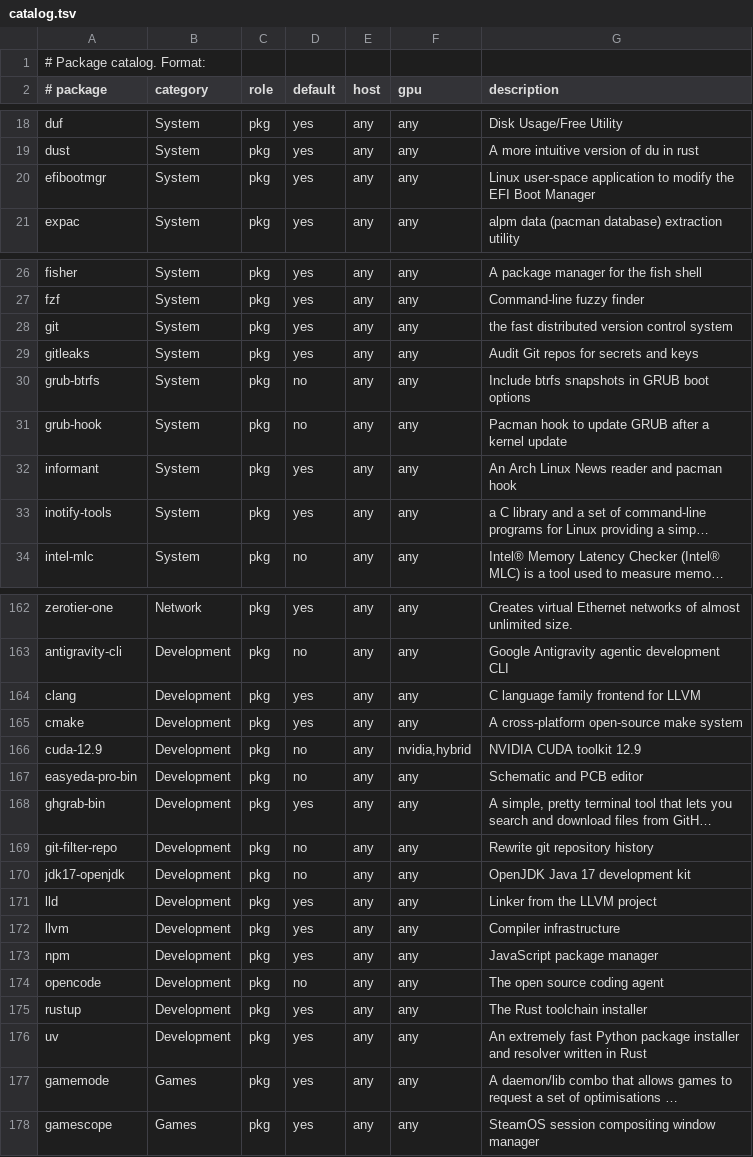
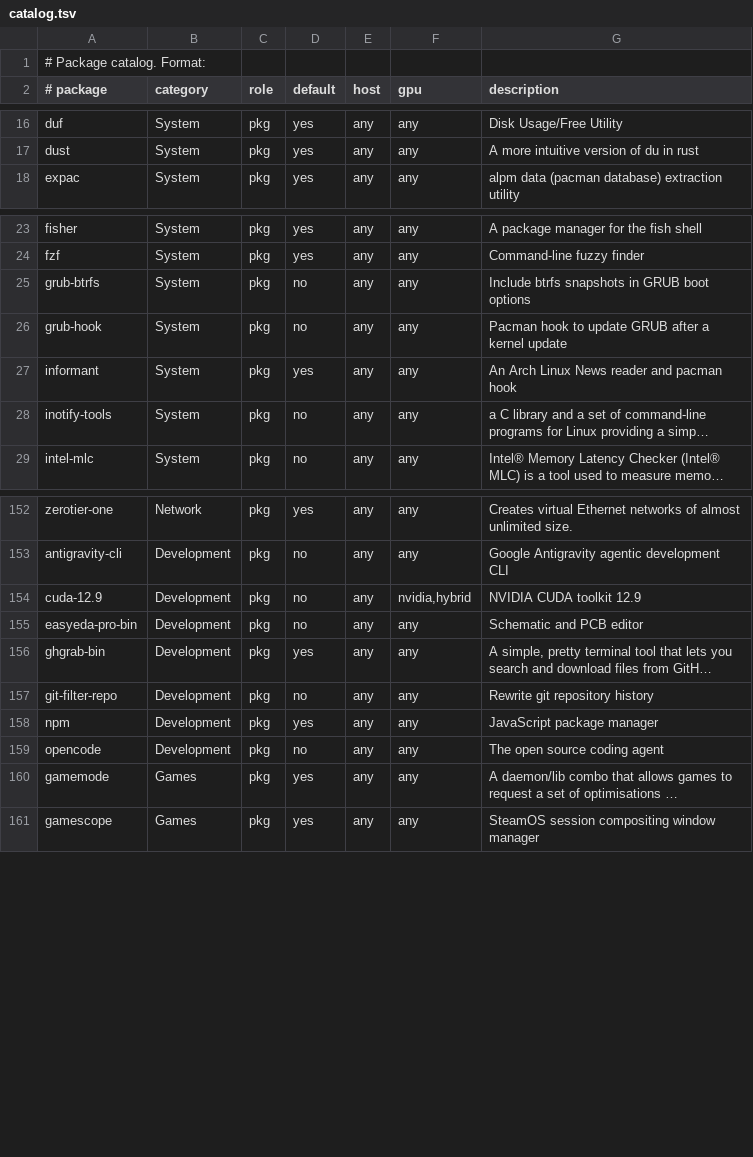
Before and after one commit to mrdillmax/dotfiles, a TSV file: packages/catalog.tsv, drawn as a sheet; only a part is shown, gaps mark what is left out; long unchanged cells end in …; removed rows and columns are numbered as before the commit, all else as after; the diff covers the shown part only; the diff names each change by its address in the sheet, - before the commit and + after, or states it on an @@ line.

Commit message:
feat(installer): add guided first-run setup and harden package handling

```diff
--- a/packages/catalog.tsv
+++ b/packages/catalog.tsv
-row 20: efibootmgr | System | pkg | yes | any | any | Linux user-space application to modify the EFI Boot Manager
-row 28: git | System | pkg | yes | any | any | the fast distributed version control system
-row 29: gitleaks | System | pkg | yes | any | any | Audit Git repos for secrets and keys
-D28 (default): yes
+D28 (default): no
-row 164: clang | Development | pkg | yes | any | any | C language family frontend for LLVM
-row 165: cmake | Development | pkg | yes | any | any | A cross-platform open-source make system
-row 170: jdk17-openjdk | Development | pkg | no | any | any | OpenJDK Java 17 development kit
-row 171: lld | Development | pkg | yes | any | any | Linker from the LLVM project
-row 172: llvm | Development | pkg | yes | any | any | Compiler infrastructure
-row 175: rustup | Development | pkg | yes | any | any | The Rust toolchain installer
-row 176: uv | Development | pkg | yes | any | any | An extremely fast Python package installer and resolver written in Rust
```
Also changed, not shown: 9 removed rows and 15 edited cells elsewhere in this file, 11 other files.
